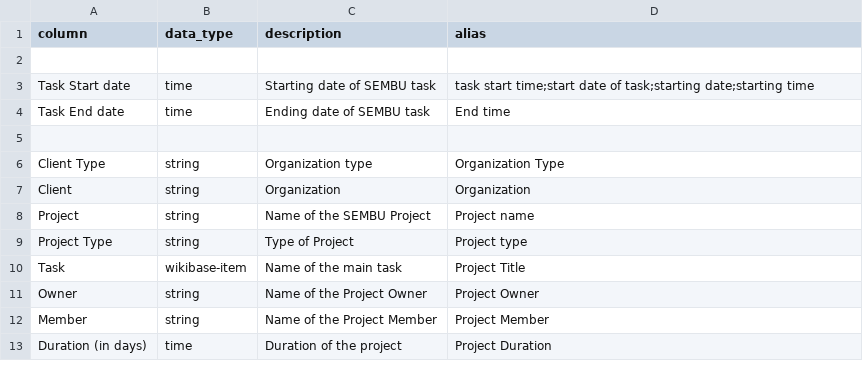
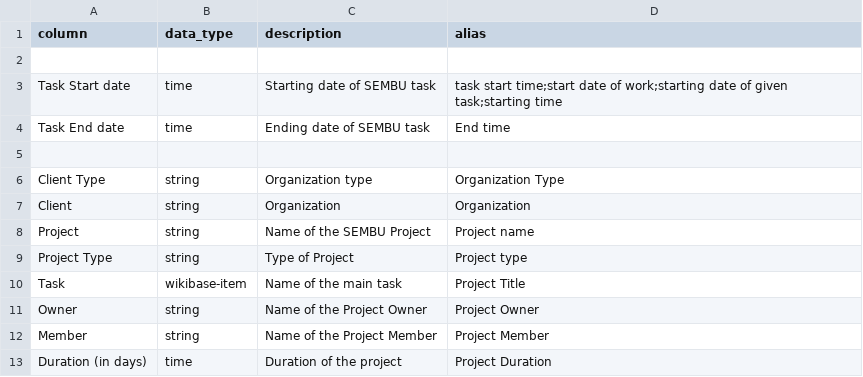
Before and after one commit to mohammadzainabbas/wikibase-nttdata, a CSV file: data/task_mapping.csv, drawn as a sheet.

Commit message:
Work in progress

```diff
--- a/data/task_mapping.csv
+++ b/data/task_mapping.csv
@@ -2,3 +2,3 @@
 
-Task Start date,time,Starting date of SEMBU task,task start time;start date of task;starting date;starting time
+Task Start date,time,Starting date of SEMBU task,task start time;start date of work;starting date of given task;starting time
 Task End date,time,Ending date of SEMBU task,End time
```
